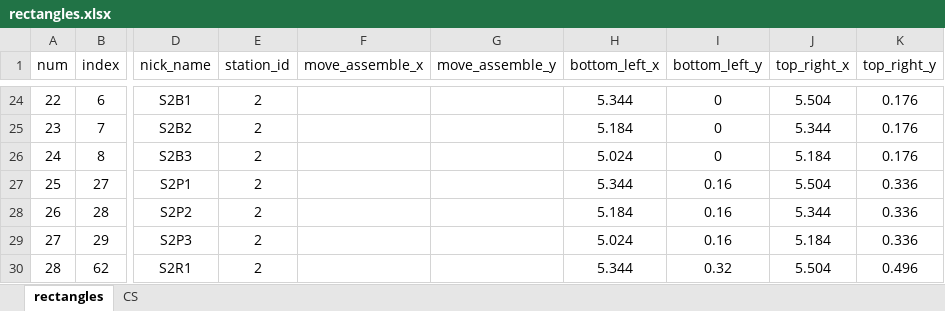
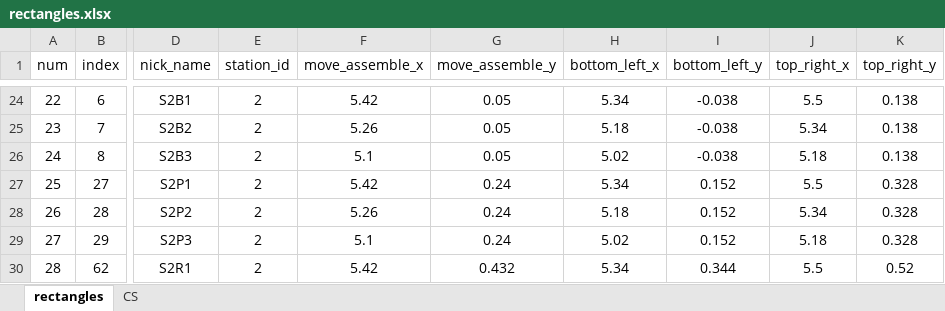
Before and after one commit to cwjwudi/myPyTools, an Excel workbook: my6D/ReadLayout/rectangles.xlsx, sheet rectangles, drawn as a sheet; only a part is shown, gaps mark what is left out; values as stored, in another font and other column widths than the file's, no borders; the diff covers the shown part only; the diff names each change by its address in the sheet, - before the commit and + after, or states it on an @@ line.

Commit message:
添加自动生成moveAssemble定义程序

```diff
--- a/my6D/ReadLayout/rectangles.xlsx (sheet rectangles)
+++ b/my6D/ReadLayout/rectangles.xlsx (sheet rectangles)
-F24 (move_assemble_x): (empty)
+F24 (move_assemble_x): 5.42
-G24:G26 (move_assemble_y): (empty)
+G24:G26 (move_assemble_y): 0.05
-H24 (bottom_left_x): 5.344
+H24 (bottom_left_x): 5.34
-I24:I26 (bottom_left_y): 0
+I24:I26 (bottom_left_y): -0.038
-J24 (top_right_x): 5.504
+J24 (top_right_x): 5.5
-K24:K26 (top_right_y): 0.176
+K24:K26 (top_right_y): 0.138
-F25 (move_assemble_x): (empty)
+F25 (move_assemble_x): 5.26
-H25 (bottom_left_x): 5.184
+H25 (bottom_left_x): 5.18
-J25 (top_right_x): 5.344
+J25 (top_right_x): 5.34
-F26 (move_assemble_x): (empty)
+F26 (move_assemble_x): 5.1
-H26 (bottom_left_x): 5.024
+H26 (bottom_left_x): 5.02
-J26 (top_right_x): 5.184
+J26 (top_right_x): 5.18
-F27 (move_assemble_x): (empty)
+F27 (move_assemble_x): 5.42
-G27:G29 (move_assemble_y): (empty)
+G27:G29 (move_assemble_y): 0.24
-H27 (bottom_left_x): 5.344
+H27 (bottom_left_x): 5.34
-I27:I29 (bottom_left_y): 0.16
+I27:I29 (bottom_left_y): 0.152
-J27 (top_right_x): 5.504
+J27 (top_right_x): 5.5
-K27:K29 (top_right_y): 0.336
+K27:K29 (top_right_y): 0.328
-F28 (move_assemble_x): (empty)
+F28 (move_assemble_x): 5.26
-H28 (bottom_left_x): 5.184
+H28 (bottom_left_x): 5.18
-J28 (top_right_x): 5.344
+J28 (top_right_x): 5.34
-F29 (move_assemble_x): (empty)
+F29 (move_assemble_x): 5.1
-H29 (bottom_left_x): 5.024
+H29 (bottom_left_x): 5.02
-J29 (top_right_x): 5.184
+J29 (top_right_x): 5.18
-F30 (move_assemble_x): (empty)
+F30 (move_assemble_x): 5.42
-G30 (move_assemble_y): (empty)
+G30 (move_assemble_y): 0.432
-H30 (bottom_left_x): 5.344
+H30 (bottom_left_x): 5.34
-I30 (bottom_left_y): 0.32
+I30 (bottom_left_y): 0.344
-J30 (top_right_x): 5.504
+J30 (top_right_x): 5.5
-K30 (top_right_y): 0.496
+K30 (top_right_y): 0.52
```
Also changed, not shown: 21 added rows, 20 removed rows, 442 edited cells and row numbers in column A elsewhere in this sheet, sheet CS, 2 other files.
